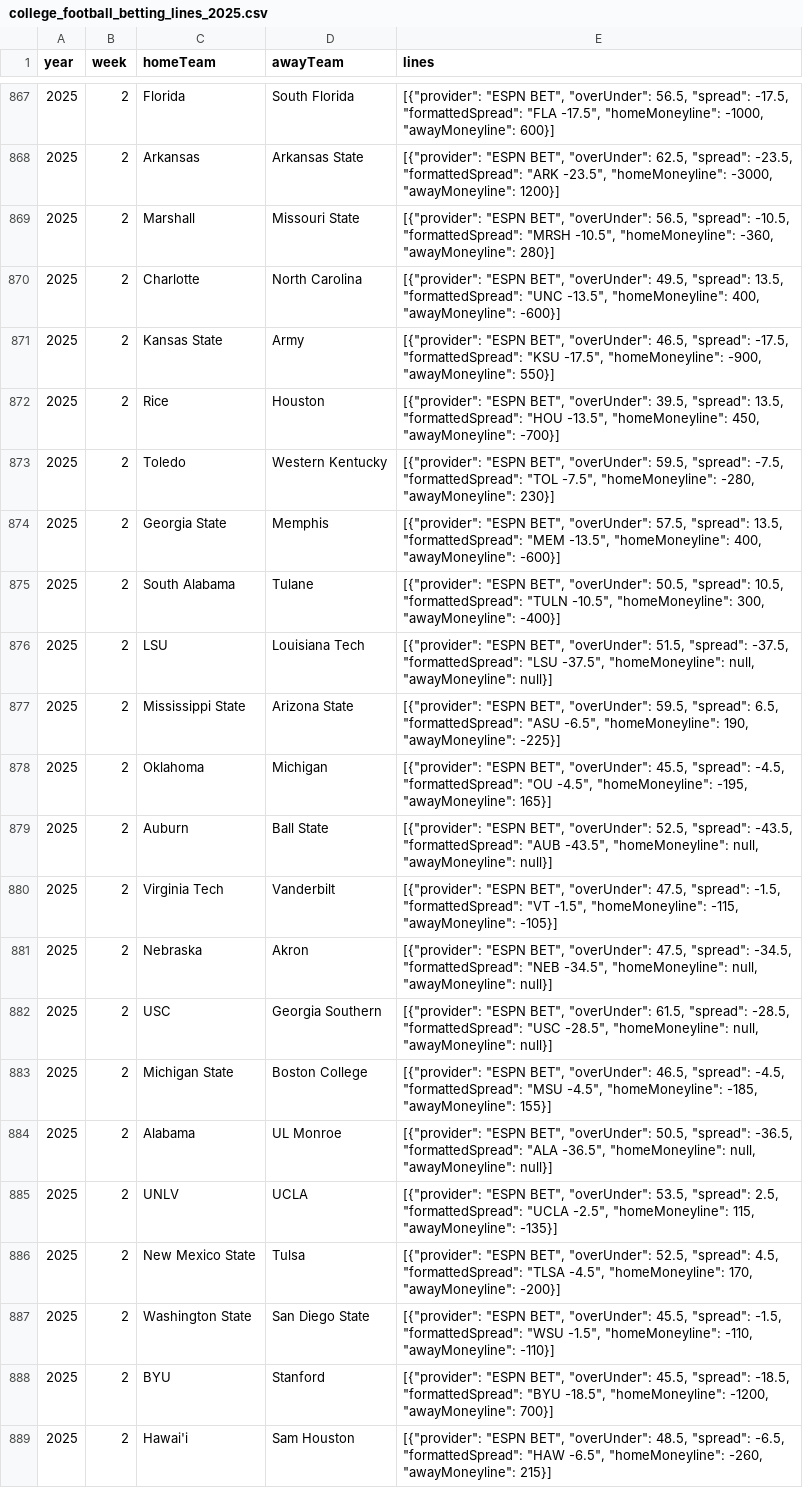
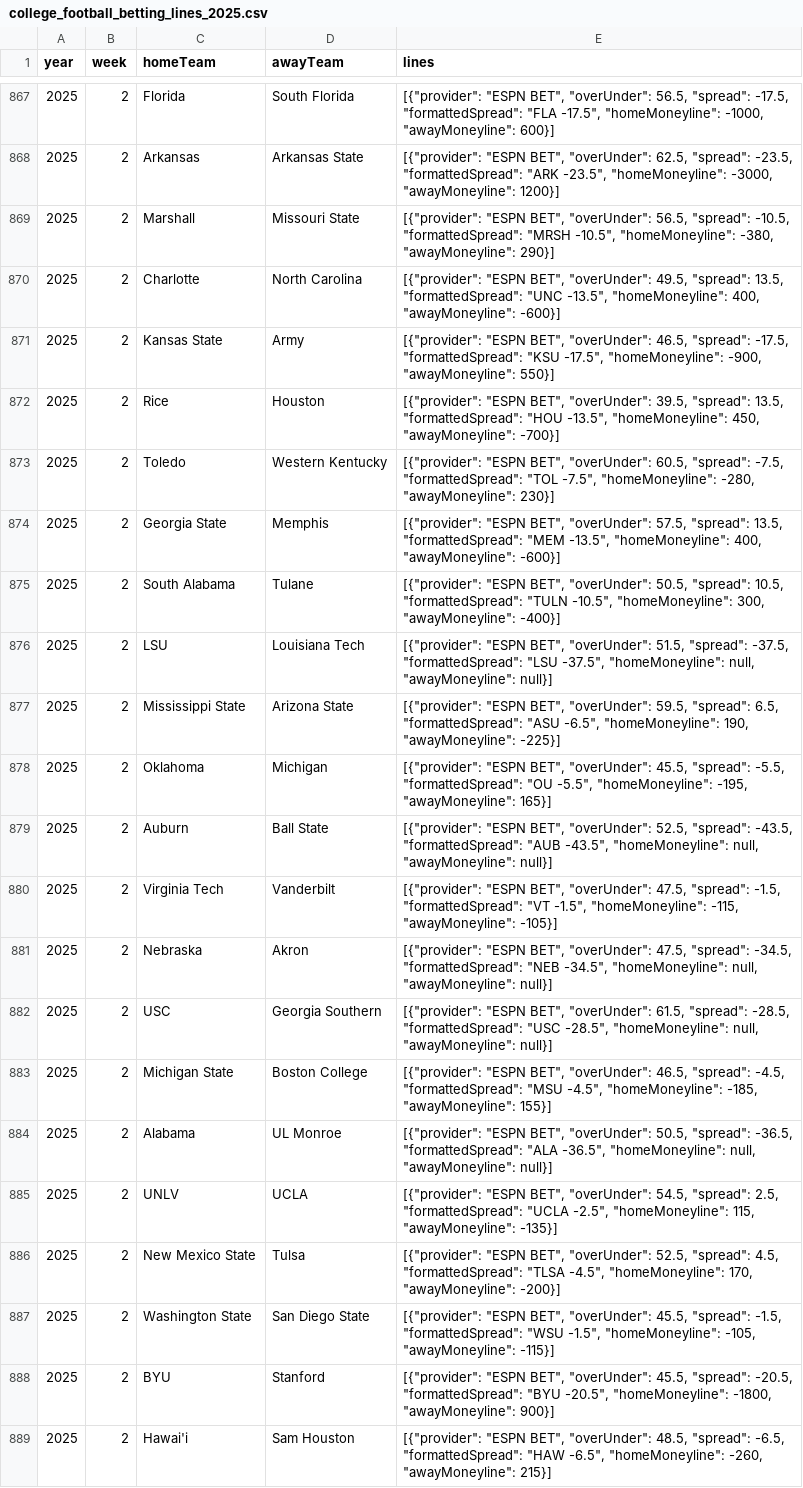
Before and after one commit to mostgood1/NCAAF-Predictions, a CSV file: data/college_football_betting_lines_2025.csv, drawn as a sheet; only a part is shown, gaps mark what is left out; the diff covers the shown part only.

Commit message:
data(lines): refresh 2025 week 2 odds (normalized formatted spreads); daily updater run

```diff
--- a/data/college_football_betting_lines_2025.csv
+++ b/data/college_football_betting_lines_2025.csv
@@ -868,3 +868,3 @@ year,week,homeTeam,awayTeam,lines
 2025,2,Arkansas,Arkansas State,"[{""provider"": ""ESPN BET"", ""overUnder"": 62.5, ""spread"": -23.5, ""formattedSpread"": ""ARK -23.5"", ""homeMoneyline"": -3000, ""awayMoneyline"": 1200}]"
-2025,2,Marshall,Missouri State,"[{""provider"": ""ESPN BET"", ""overUnder"": 56.5, ""spread"": -10.5, ""formattedSpread"": ""MRSH -10.5"", ""homeMoneyline"": -360, ""awayMoneyline"": 280}]"
+2025,2,Marshall,Missouri State,"[{""provider"": ""ESPN BET"", ""overUnder"": 56.5, ""spread"": -10.5, ""formattedSpread"": ""MRSH -10.5"", ""homeMoneyline"": -380, ""awayMoneyline"": 290}]"
 2025,2,Charlotte,North Carolina,"[{""provider"": ""ESPN BET"", ""overUnder"": 49.5, ""spread"": 13.5, ""formattedSpread"": ""UNC -13.5"", ""homeMoneyline"": 400, ""awayMoneyline"": -600}]"
@@ -872,3 +872,3 @@ year,week,homeTeam,awayTeam,lines
 2025,2,Rice,Houston,"[{""provider"": ""ESPN BET"", ""overUnder"": 39.5, ""spread"": 13.5, ""formattedSpread"": ""HOU -13.5"", ""homeMoneyline"": 450, ""awayMoneyline"": -700}]"
-2025,2,Toledo,Western Kentucky,"[{""provider"": ""ESPN BET"", ""overUnder"": 59.5, ""spread"": -7.5, ""formattedSpread"": ""TOL -7.5"", ""homeMoneyline"": -280, ""awayMoneyline"": 230}]"
+2025,2,Toledo,Western Kentucky,"[{""provider"": ""ESPN BET"", ""overUnder"": 60.5, ""spread"": -7.5, ""formattedSpread"": ""TOL -7.5"", ""homeMoneyline"": -280, ""awayMoneyline"": 230}]"
 2025,2,Georgia State,Memphis,"[{""provider"": ""ESPN BET"", ""overUnder"": 57.5, ""spread"": 13.5, ""formattedSpread"": ""MEM -13.5"", ""homeMoneyline"": 400, ""awayMoneyline"": -600}]"
@@ -877,3 +877,3 @@ year,week,homeTeam,awayTeam,lines
 2025,2,Mississippi State,Arizona State,"[{""provider"": ""ESPN BET"", ""overUnder"": 59.5, ""spread"": 6.5, ""formattedSpread"": ""ASU -6.5"", ""homeMoneyline"": 190, ""awayMoneyline"": -225}]"
-2025,2,Oklahoma,Michigan,"[{""provider"": ""ESPN BET"", ""overUnder"": 45.5, ""spread"": -4.5, ""formattedSpread"": ""OU -4.5"", ""homeMoneyline"": -195, ""awayMoneyline"": 165}]"
+2025,2,Oklahoma,Michigan,"[{""provider"": ""ESPN BET"", ""overUnder"": 45.5, ""spread"": -5.5, ""formattedSpread"": ""OU -5.5"", ""homeMoneyline"": -195, ""awayMoneyline"": 165}]"
 2025,2,Auburn,Ball State,"[{""provider"": ""ESPN BET"", ""overUnder"": 52.5, ""spread"": -43.5, ""formattedSpread"": ""AUB -43.5"", ""homeMoneyline"": null, ""awayMoneyline"": null}]"
@@ -884,6 +884,6 @@ year,week,homeTeam,awayTeam,lines
 2025,2,Alabama,UL Monroe,"[{""provider"": ""ESPN BET"", ""overUnder"": 50.5, ""spread"": -36.5, ""formattedSpread"": ""ALA -36.5"", ""homeMoneyline"": null, ""awayMoneyline"": null}]"
-2025,2,UNLV,UCLA,"[{""provider"": ""ESPN BET"", ""overUnder"": 53.5, ""spread"": 2.5, ""formattedSpread"": ""UCLA -2.5"", ""homeMoneyline"": 115, ""awayMoneyline"": -135}]"
+2025,2,UNLV,UCLA,"[{""provider"": ""ESPN BET"", ""overUnder"": 54.5, ""spread"": 2.5, ""formattedSpread"": ""UCLA -2.5"", ""homeMoneyline"": 115, ""awayMoneyline"": -135}]"
 2025,2,New Mexico State,Tulsa,"[{""provider"": ""ESPN BET"", ""overUnder"": 52.5, ""spread"": 4.5, ""formattedSpread"": ""TLSA -4.5"", ""homeMoneyline"": 170, ""awayMoneyline"": -200}]"
-2025,2,Washington State,San Diego State,"[{""provider"": ""ESPN BET"", ""overUnder"": 45.5, ""spread"": -1.5, ""formattedSpread"": ""WSU -1.5"", ""homeMoneyline"": -110, ""awayMoneyline"": -110}]"
-2025,2,BYU,Stanford,"[{""provider"": ""ESPN BET"", ""overUnder"": 45.5, ""spread"": -18.5, ""formattedSpread"": ""BYU -18.5"", ""homeMoneyline"": -1200, ""awayMoneyline"": 700}]"
+2025,2,Washington State,San Diego State,"[{""provider"": ""ESPN BET"", ""overUnder"": 45.5, ""spread"": -1.5, ""formattedSpread"": ""WSU -1.5"", ""homeMoneyline"": -105, ""awayMoneyline"": -115}]"
+2025,2,BYU,Stanford,"[{""provider"": ""ESPN BET"", ""overUnder"": 45.5, ""spread"": -20.5, ""formattedSpread"": ""BYU -20.5"", ""homeMoneyline"": -1800, ""awayMoneyline"": 900}]"
 2025,2,Hawai'i,Sam Houston,"[{""provider"": ""ESPN BET"", ""overUnder"": 48.5, ""spread"": -6.5, ""formattedSpread"": ""HAW -6.5"", ""homeMoneyline"": -260, ""awayMoneyline"": 215}]"
```
Also changed, not shown: 15 edited cells elsewhere in this file.
